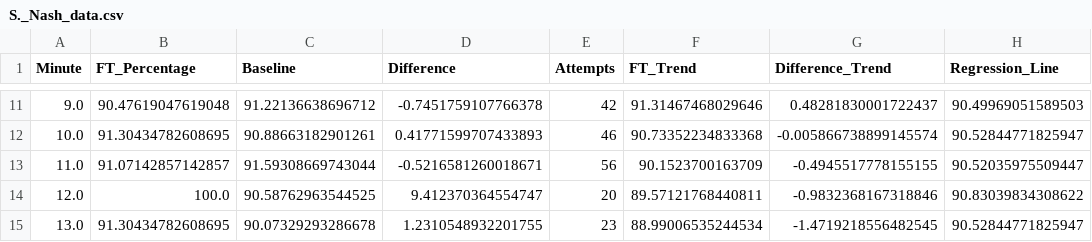
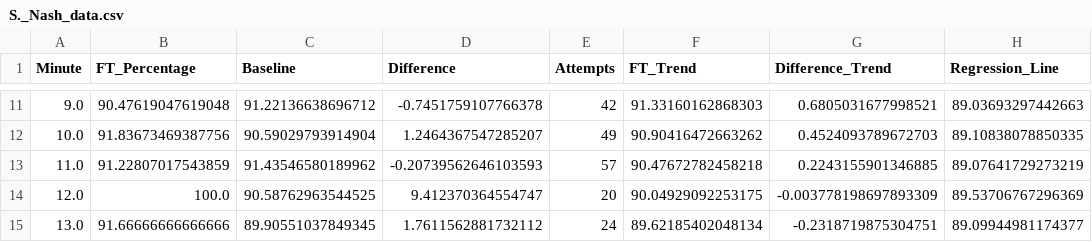
Before and after one commit to EYoung21/FreeThrowVSFatigue, a CSV file: ft_analysis_graphs/S._Nash_data.csv, drawn as a sheet; only a part is shown, gaps mark what is left out; the diff covers the shown part only.

Commit message:
specific player DATA COMPLETELY DONE, REDOING 3 YRS FOR ALL PLAYER DATA

```diff
--- a/ft_analysis_graphs/S._Nash_data.csv
+++ b/ft_analysis_graphs/S._Nash_data.csv
@@ -11,5 +11,5 @@ Minute,FT_Percentage,Baseline,Difference,Attempts,FT_Trend,Difference_Trend,Regr
-9.0,90.47619047619048,91.22136638696712,-0.7451759107766378,42,91.31467468029646,0.48281830001722437,90.49969051589503
-10.0,91.30434782608695,90.88663182901261,0.41771599707433893,46,90.73352234833368,-0.005866738899145574,90.52844771825947
-11.0,91.07142857142857,91.59308669743044,-0.5216581260018671,56,90.1523700163709,-0.4945517778155155,90.52035975509447
-12.0,100.0,90.58762963544525,9.412370364554747,20,89.57121768440811,-0.9832368167318846,90.83039834308622
-13.0,91.30434782608695,90.07329293286678,1.2310548932201755,23,88.99006535244534,-1.4719218556482545,90.52844771825947
+9.0,90.47619047619048,91.22136638696712,-0.7451759107766378,42,91.33160162868303,0.6805031677998521,89.03693297442663
+10.0,91.83673469387756,90.59029793914904,1.2464367547285207,49,90.90416472663262,0.4524093789672703,89.10838078850335
+11.0,91.22807017543859,91.43546580189962,-0.20739562646103593,57,90.47672782458218,0.2243155901346885,89.07641729273219
+12.0,100.0,90.58762963544525,9.412370364554747,20,90.04929092253175,-0.003778198697893309,89.53706767296369
+13.0,91.66666666666666,89.90551037849345,1.7611562881732112,24,89.62185402048134,-0.2318719875304751,89.09944981174377
```
Also changed, not shown: 5 added rows and 113 edited cells elsewhere in this file, ft_analysis_graphs/A._Walker_data.csv, ft_analysis_graphs/B._Wallace_data.csv, 32 other files.
